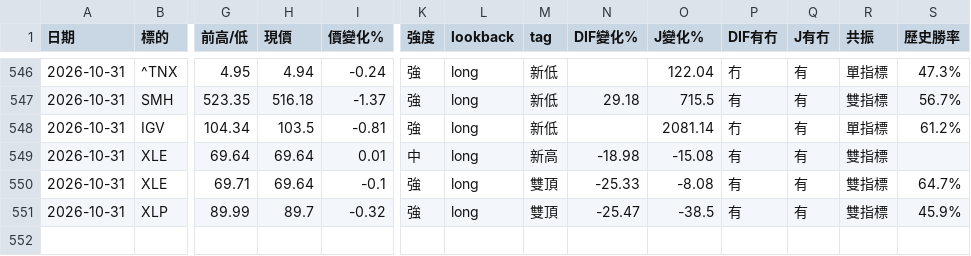
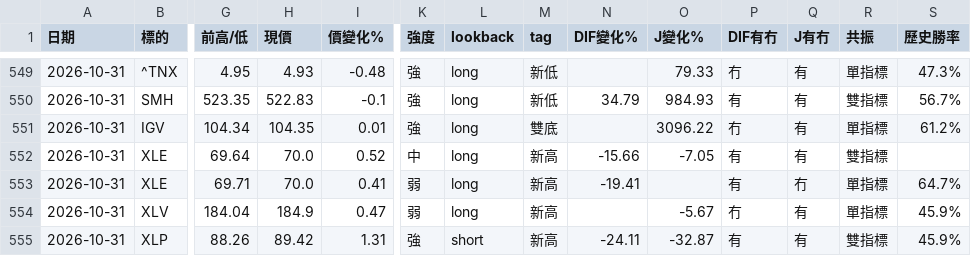
Before and after one commit to sector-div-rader/sector-div-radar, a CSV file: history.csv, drawn as a sheet; only a part is shown, gaps mark what is left out; addresses are those after the commit; rows hold the shown columns only; the diff covers the shown part only; the diff names each change by its address in the sheet, - before the commit and + after, or states it on an @@ line.

```diff
--- a/history.csv
+++ b/history.csv
-H549 (現價): 4.94
+H549 (現價): 4.93
-I549 (價變化%): -0.24
+I549 (價變化%): -0.48
-O549 (J變化%): 122.04
+O549 (J變化%): 79.33
-H550 (現價): 516.18
+H550 (現價): 522.83
-I550 (價變化%): -1.37
+I550 (價變化%): -0.1
-N550 (DIF變化%): 29.18
+N550 (DIF變化%): 34.79
-O550 (J變化%): 715.5
+O550 (J變化%): 984.93
-H551 (現價): 103.5
+H551 (現價): 104.35
-I551 (價變化%): -0.81
+I551 (價變化%): 0.01
-M551 (tag): 新低
+M551 (tag): 雙底
-O551 (J變化%): 2081.14
+O551 (J變化%): 3096.22
-H552:H553 (現價): 69.64
+H552:H553 (現價): 70.0
-I552 (價變化%): 0.01
+I552 (價變化%): 0.52
-N552 (DIF變化%): -18.98
+N552 (DIF變化%): -15.66
-O552 (J變化%): -15.08
+O552 (J變化%): -7.05
-I553 (價變化%): -0.1
+I553 (價變化%): 0.41
-K553 (強度): 強
+K553 (強度): 弱
-M553 (tag): 雙頂
+M553 (tag): 新高
-N553 (DIF變化%): -25.33
+N553 (DIF變化%): -19.41
-O553 (J變化%): -8.08
+O553 (J變化%): (empty)
-Q553 (J有冇): 有
+Q553 (J有冇): 冇
-R553 (共振): 雙指標
+R553 (共振): 單指標
+row 554: 2026-10-31 | XLV | 184.04 | 184.9 | 0.47 | 弱 | long | 新高 |  | -5.67 | 冇 | 有 | 單指標 | 45.9%
-G555 (前高/低): 89.99
+G555 (前高/低): 88.26
-H555 (現價): 89.7
+H555 (現價): 89.42
-I555 (價變化%): -0.32
+I555 (價變化%): 1.31
-L555 (lookback): long
+L555 (lookback): short
-M555 (tag): 雙頂
+M555 (tag): 新高
-N555 (DIF變化%): -25.47
+N555 (DIF變化%): -24.11
-O555 (J變化%): -38.5
+O555 (J變化%): -32.87
```
Also changed, not shown: 4 added rows, 1 removed row and 29 edited cells elsewhere in this file, 2 other files.
